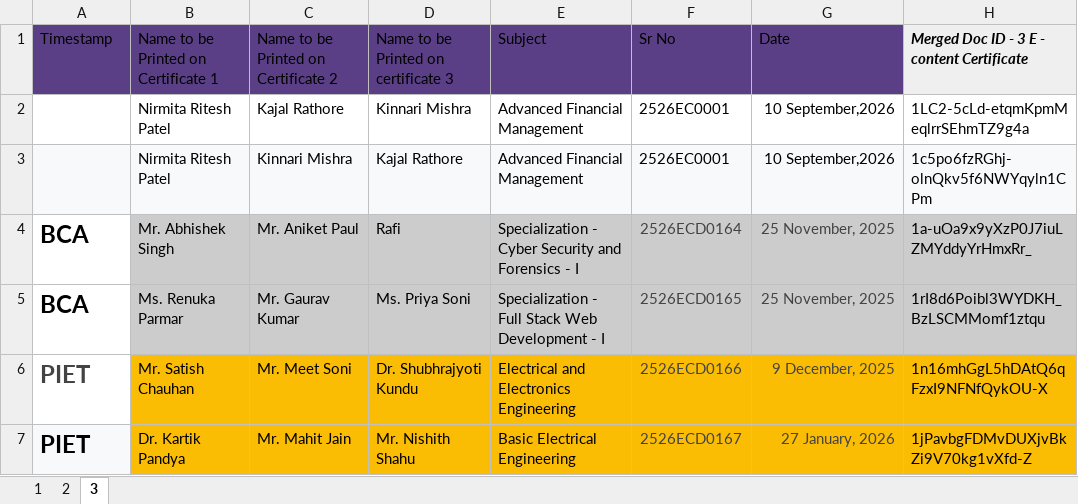
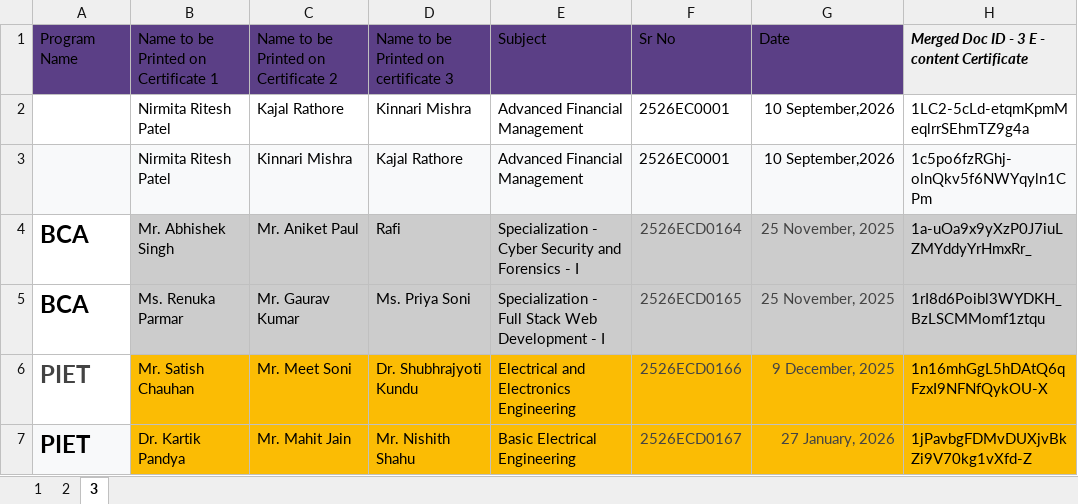
Before and after one commit to nikpatil2123/marks, an Excel workbook: certificates data.xlsx, sheet 3, drawn as a sheet; only a part is shown; values as stored, in another font and other column widths than the file's, no borders; the diff names each change by its address in the sheet, - before the commit and + after, or states it on an @@ line.

```diff
--- a/certificates data.xlsx (sheet 3)
+++ b/certificates data.xlsx (sheet 3)
-A1: Timestamp
+A1: Program Name
```
Also changed, not shown: sheet 2, sheet 1, 1 other file.
